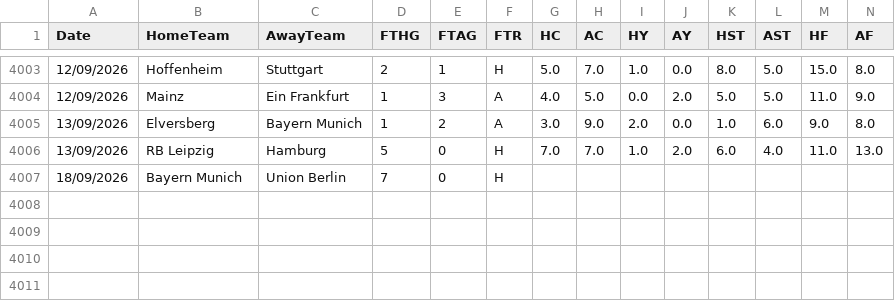
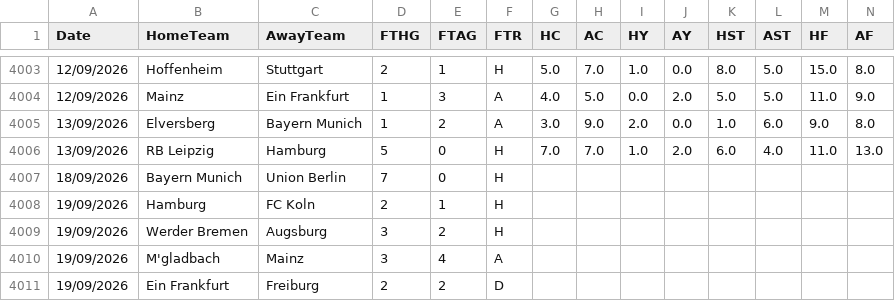
Before and after one commit to hectormera4-dotcom/premier-picks, a CSV file: bundesliga_combinado.csv, drawn as a sheet; only a part is shown, gaps mark what is left out; rows hold the shown columns only; the diff names each change by its address in the sheet, - before the commit and + after, or states it on an @@ line.

```diff
--- a/bundesliga_combinado.csv
+++ b/bundesliga_combinado.csv
+row 4008: 19/09/2026 | Hamburg | FC Koln | 2 | 1 | H
+row 4009: 19/09/2026 | Werder Bremen | Augsburg | 3 | 2 | H
+row 4010: 19/09/2026 | M'gladbach | Mainz | 3 | 4 | A
+row 4011: 19/09/2026 | Ein Frankfurt | Freiburg | 2 | 2 | D
```
Also changed, not shown: championship_combinado.csv, la_liga_combinado.csv, 2 other files.
